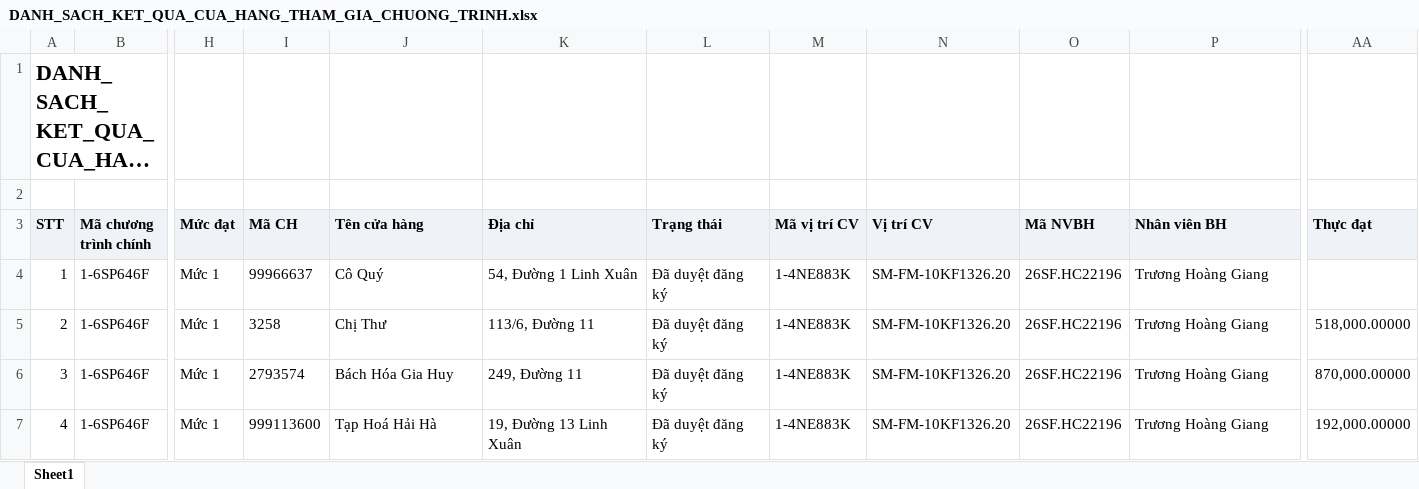
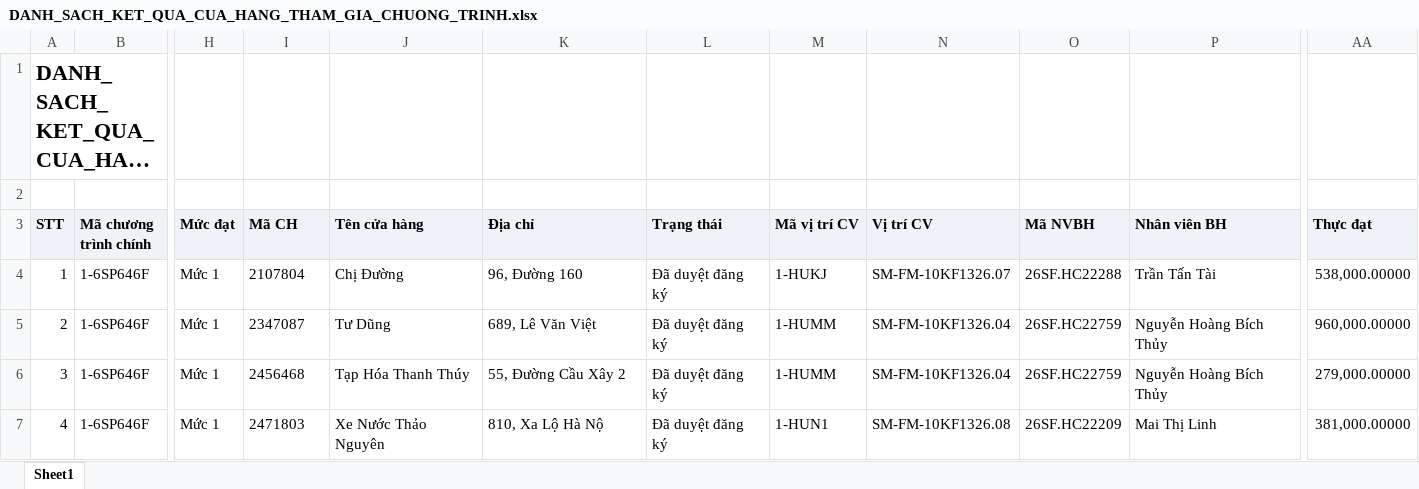
Before and after one commit to tantt2026-test/Test, an Excel workbook: data/Thang11/DANH_SACH_KET_QUA_CUA_HANG_THAM_GIA_CHUONG_TRINH.xlsx, sheet Sheet1, drawn as a sheet; only a part is shown, gaps mark what is left out; long unchanged cells end in …; values as stored, in another font and other column widths than the file's, no borders; the diff covers the shown part only; the diff names each change by its address in the sheet, - before the commit and + after, or states it on an @@ line.

```diff
--- a/data/Thang11/DANH_SACH_KET_QUA_CUA_HANG_THAM_GIA_CHUONG_TRINH.xlsx (sheet Sheet1)
+++ b/data/Thang11/DANH_SACH_KET_QUA_CUA_HANG_THAM_GIA_CHUONG_TRINH.xlsx (sheet Sheet1)
-I4 (Mã CH): 99966637
+I4 (Mã CH): 2107804
-J4 (Tên cửa hàng): Cô Quý
+J4 (Tên cửa hàng): Chị Đường
-K4 (Địa chỉ): 54, Đường 1 Linh Xuân
+K4 (Địa chỉ): 96, Đường 160
-M4 (Mã vị trí CV): 1-4NE883K
+M4 (Mã vị trí CV): 1-HUKJ
-N4 (Vị trí CV): SM-FM-10KF1326.20
+N4 (Vị trí CV): SM-FM-10KF1326.07
-O4 (Mã NVBH): 26SF.HC22196
+O4 (Mã NVBH): 26SF.HC22288
-P4 (Nhân viên BH): Trương Hoàng Giang
+P4 (Nhân viên BH): Trần Tấn Tài
-AA4 (Thực đạt): (empty)
+AA4 (Thực đạt): 538,000.00000
-I5 (Mã CH): 3258
+I5 (Mã CH): 2347087
-J5 (Tên cửa hàng): Chị Thư
+J5 (Tên cửa hàng): Tư Dũng
-K5 (Địa chỉ): 113/6, Đường 11
+K5 (Địa chỉ): 689, Lê Văn Việt
-M5:M6 (Mã vị trí CV): 1-4NE883K
+M5:M6 (Mã vị trí CV): 1-HUMM
-N5:N6 (Vị trí CV): SM-FM-10KF1326.20
+N5:N6 (Vị trí CV): SM-FM-10KF1326.04
-O5:O6 (Mã NVBH): 26SF.HC22196
+O5:O6 (Mã NVBH): 26SF.HC22759
-P5:P6 (Nhân viên BH): Trương Hoàng Giang
+P5:P6 (Nhân viên BH): Nguyễn Hoàng Bích Thủy
-AA5 (Thực đạt): 518,000.00000
+AA5 (Thực đạt): 960,000.00000
-I6 (Mã CH): 2793574
+I6 (Mã CH): 2456468
-J6 (Tên cửa hàng): Bách Hóa Gia Huy
+J6 (Tên cửa hàng): Tạp Hóa Thanh Thúy
-K6 (Địa chỉ): 249, Đường 11
+K6 (Địa chỉ): 55, Đường Cầu Xây 2
-AA6 (Thực đạt): 870,000.00000
+AA6 (Thực đạt): 279,000.00000
-I7 (Mã CH): 999113600
+I7 (Mã CH): 2471803
-J7 (Tên cửa hàng): Tạp Hoá Hải Hà
+J7 (Tên cửa hàng): Xe Nước Thảo Nguyên
-K7 (Địa chỉ): 19, Đường 13 Linh Xuân
+K7 (Địa chỉ): 810, Xa Lộ Hà Nộ
-M7 (Mã vị trí CV): 1-4NE883K
+M7 (Mã vị trí CV): 1-HUN1
-N7 (Vị trí CV): SM-FM-10KF1326.20
+N7 (Vị trí CV): SM-FM-10KF1326.08
-O7 (Mã NVBH): 26SF.HC22196
+O7 (Mã NVBH): 26SF.HC22209
-P7 (Nhân viên BH): Trương Hoàng Giang
+P7 (Nhân viên BH): Mai Thị Linh
-AA7 (Thực đạt): 192,000.00000
+AA7 (Thực đạt): 381,000.00000
```
Also changed, not shown: 1013 edited cells elsewhere in this sheet, data/Thang11/DanhSachChiTietDonHang (1).xlsx, data/Thang11/DanhSachLichViengTham.xlsx, 3 other files.
